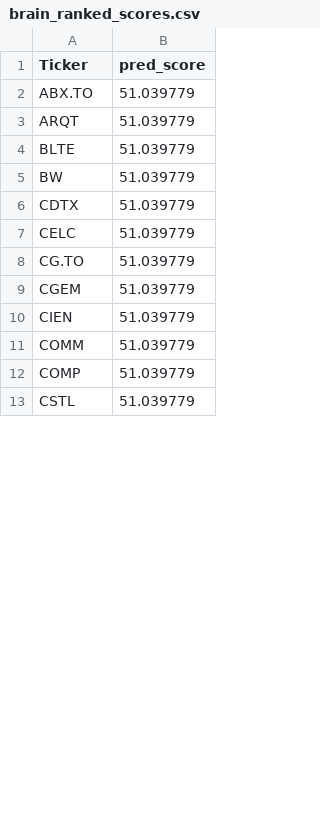
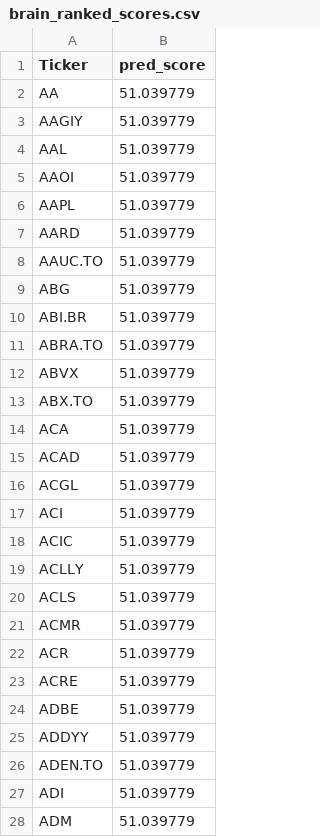
Before and after one commit to andrei1234D/GPT5, a CSV file: data/brain_ranked_scores.csv, drawn as a sheet; only a part is shown; the diff covers the shown part only.

```diff
--- a/data/brain_ranked_scores.csv
+++ b/data/brain_ranked_scores.csv
@@ -1,13 +1,28 @@
 Ticker,pred_score
+AA,51.039779
+AAGIY,51.039779
+AAL,51.039779
+AAOI,51.039779
+AAPL,51.039779
+AARD,51.039779
+AAUC.TO,51.039779
+ABG,51.039779
+ABI.BR,51.039779
+ABRA.TO,51.039779
+ABVX,51.039779
 ABX.TO,51.039779
-ARQT,51.039779
-BLTE,51.039779
-BW,51.039779
-CDTX,51.039779
-CELC,51.039779
-CG.TO,51.039779
-CGEM,51.039779
-CIEN,51.039779
-COMM,51.039779
-COMP,51.039779
-CSTL,51.039779
+ACA,51.039779
+ACAD,51.039779
+ACGL,51.039779
+ACI,51.039779
+ACIC,51.039779
+ACLLY,51.039779
+ACLS,51.039779
+ACMR,51.039779
+ACR,51.039779
+ACRE,51.039779
+ADBE,51.039779
+ADDYY,51.039779
+ADEN.TO,51.039779
+ADI,51.039779
+ADM,51.039779
```
Also changed, not shown: 5 added rows, 20 removed rows and 18 edited cells elsewhere in this file, data/stage1_enhancer_bonus.csv, data/stage1_kept.csv, 2 other files.
